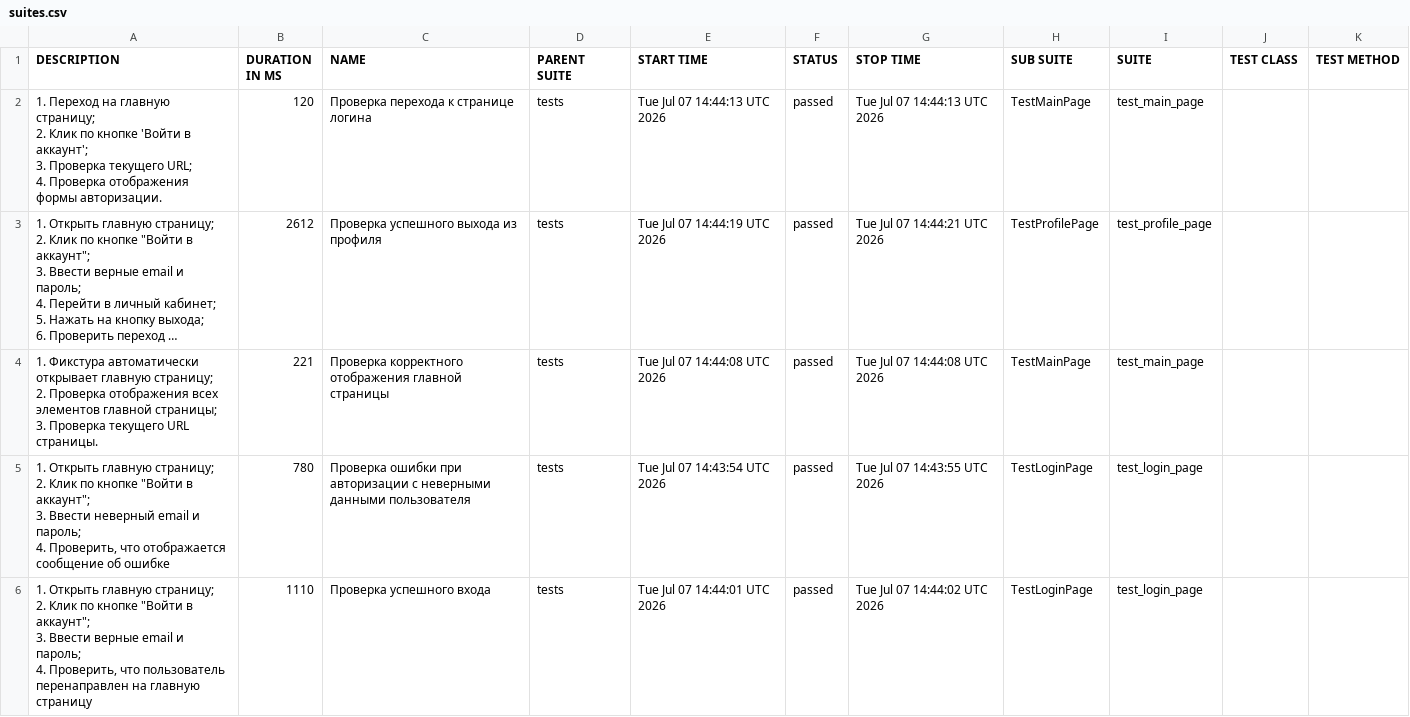
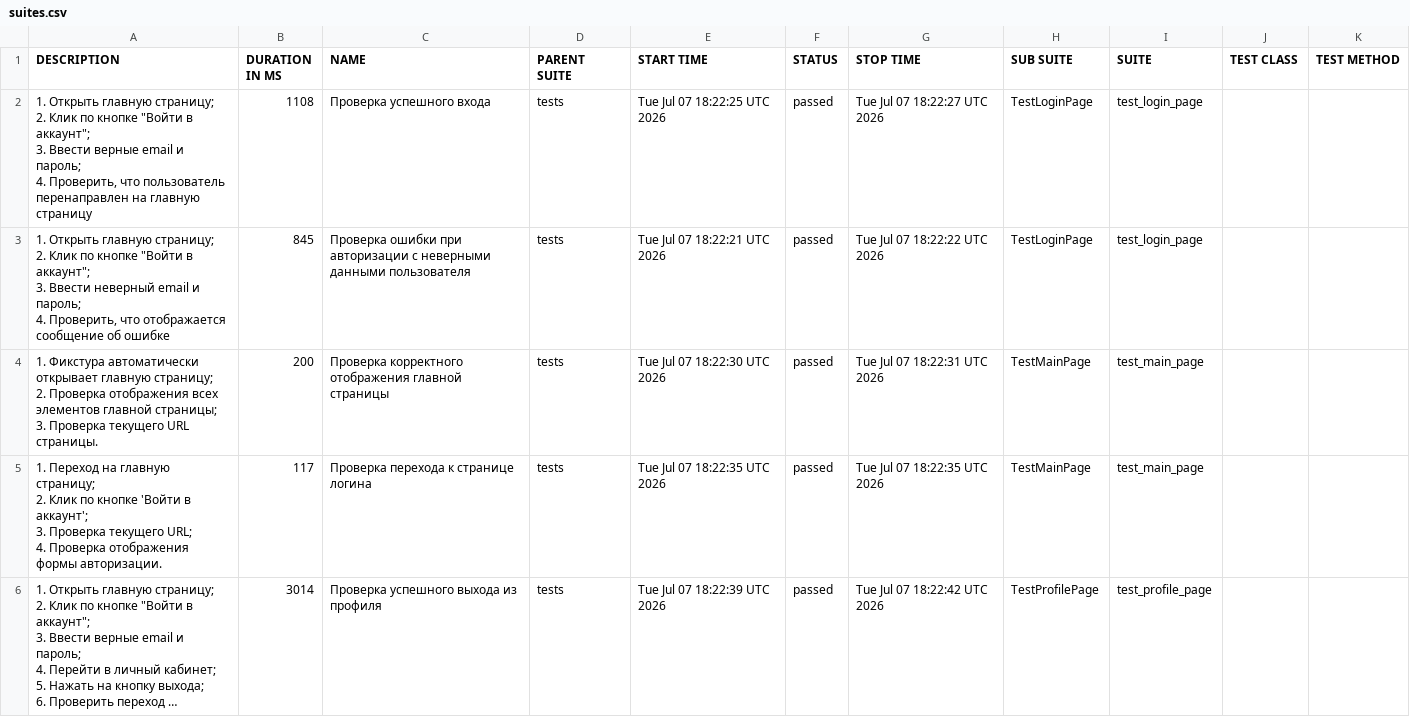
Before and after one commit to ParamonovMO/stellarburgers-tests, a CSV file: data/suites.csv, drawn as a sheet; long unchanged cells end in …; removed rows and columns are numbered as before the commit, all else as after; ↵ is a line break in a cell; the diff names each change by its address in the sheet, - before the commit and + after, or states it on an @@ line.

```diff
--- a/data/suites.csv
+++ b/data/suites.csv
+row 2: 1. Открыть главную страницу; ↵ 2. Клик по кнопке "Войти в аккаунт"; ↵ 3. Ввести верные email и пароль; ↵ 4. Проверить, что пользователь перенаправлен на главную страницу | 1108 | Проверка успешного входа | tests | Tue Jul 07 18:22:25 UTC 2026 | passed | Tue Jul 07 18:22:27 UTC 2026 | TestLoginPage | test_login_page
+row 3: 1. Открыть главную страницу; ↵ 2. Клик по кнопке "Войти в аккаунт"; ↵ 3. Ввести неверный email и пароль; ↵ 4. Проверить, что отображается сообщение об ошибке | 845 | Проверка ошибки при авторизации с неверными данными пользователя | tests | Tue Jul 07 18:22:21 UTC 2026 | passed | Tue Jul 07 18:22:22 UTC 2026 | TestLoginPage | test_login_page
+row 4: 1. Фикстура автоматически открывает главную страницу; ↵ 2. Проверка отображения всех элементов главной страницы; ↵ 3. Проверка текущего URL страницы. | 200 | Проверка корректного отображения главной страницы | tests | Tue Jul 07 18:22:30 UTC 2026 | passed | Tue Jul 07 18:22:31 UTC 2026 | TestMainPage | test_main_page
-B5 (DURATION IN MS): 120
+B5 (DURATION IN MS): 117
-E5 (START TIME): Tue Jul 07 14:44:13 UTC 2026
+E5 (START TIME): Tue Jul 07 18:22:35 UTC 2026
-G5 (STOP TIME): Tue Jul 07 14:44:13 UTC 2026
+G5 (STOP TIME): Tue Jul 07 18:22:35 UTC 2026
-B6 (DURATION IN MS): 2612
+B6 (DURATION IN MS): 3014
-E6 (START TIME): Tue Jul 07 14:44:19 UTC 2026
+E6 (START TIME): Tue Jul 07 18:22:39 UTC 2026
-G6 (STOP TIME): Tue Jul 07 14:44:21 UTC 2026
+G6 (STOP TIME): Tue Jul 07 18:22:42 UTC 2026
-row 4: 1. Фикстура автоматически открывает главную страницу; ↵ 2. Проверка отображения всех элементов главной страницы; ↵ 3. Проверка текущего URL страницы. | 221 | Проверка корректного отображения главной страницы | tests | Tue Jul 07 14:44:08 UTC 2026 | passed | Tue Jul 07 14:44:08 UTC 2026 | TestMainPage | test_main_page
-row 5: 1. Открыть главную страницу; ↵ 2. Клик по кнопке "Войти в аккаунт"; ↵ 3. Ввести неверный email и пароль; ↵ 4. Проверить, что отображается сообщение об ошибке | 780 | Проверка ошибки при авторизации с неверными данными пользователя | tests | Tue Jul 07 14:43:54 UTC 2026 | passed | Tue Jul 07 14:43:55 UTC 2026 | TestLoginPage | test_login_page
-row 6: 1. Открыть главную страницу; ↵ 2. Клик по кнопке "Войти в аккаунт"; ↵ 3. Ввести верные email и пароль; ↵ 4. Проверить, что пользователь перенаправлен на главную страницу | 1110 | Проверка успешного входа | tests | Tue Jul 07 14:44:01 UTC 2026 | passed | Tue Jul 07 14:44:02 UTC 2026 | TestLoginPage | test_login_page
```
Also changed, not shown: 24 other files.
